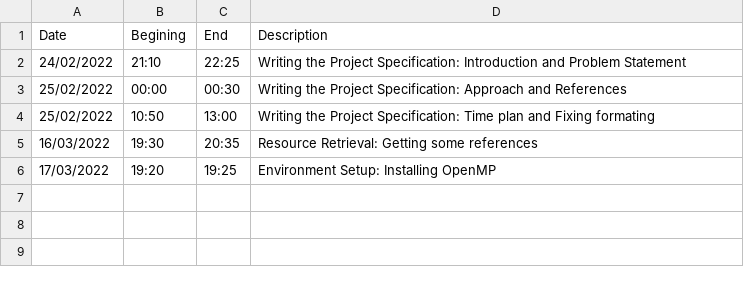
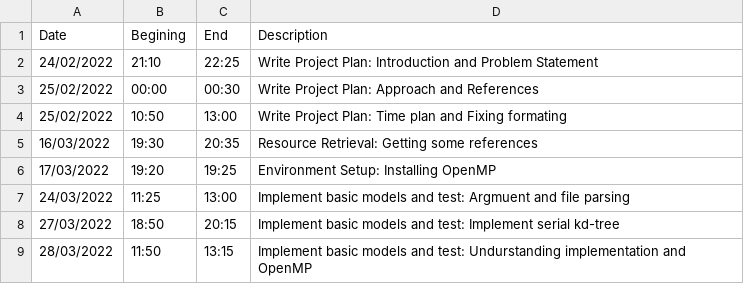
Before and after one commit to danielbenedi6/DegreeProject, a CSV file: Documentation/Timing/RealTime.csv, drawn as a sheet.

Commit message:
Serial Kd-Tree

```diff
--- a/Documentation/Timing/RealTime.csv
+++ b/Documentation/Timing/RealTime.csv
@@ -1,6 +1,9 @@
 Date;Begining;End;Description
-24/02/2022;21:10;22:25;Writing the Project Specification: Introduction and Problem Statement
-25/02/2022;00:00;00:30;Writing the Project Specification: Approach and References
-25/02/2022;10:50;13:00;Writing the Project Specification: Time plan and Fixing formating
+24/02/2022;21:10;22:25;Write Project Plan: Introduction and Problem Statement
+25/02/2022;00:00;00:30;Write Project Plan: Approach and References
+25/02/2022;10:50;13:00;Write Project Plan: Time plan and Fixing formating
 16/03/2022;19:30;20:35;Resource Retrieval: Getting some references
 17/03/2022;19:20;19:25;Environment Setup: Installing OpenMP
+24/03/2022;11:25;13:00;Implement basic models and test: Argmuent and file parsing
+27/03/2022;18:50;20:15;Implement basic models and test: Implement serial kd-tree
+28/03/2022;11:50;13:15;Implement basic models and test: Undurstanding implementation and OpenMP
```
Also changed, not shown: 3 other files.
